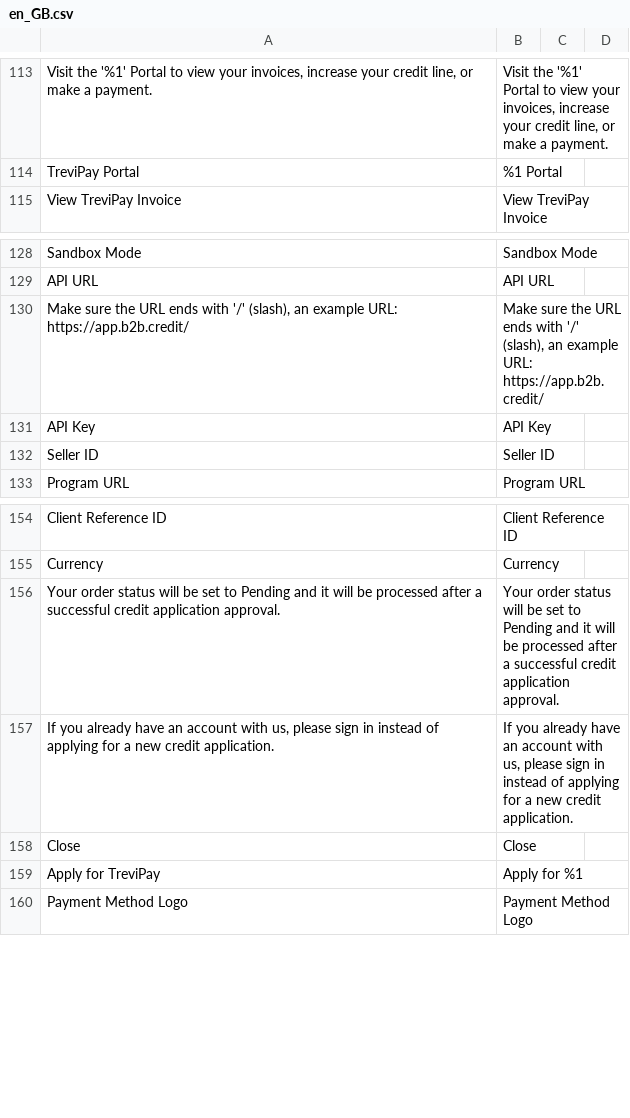
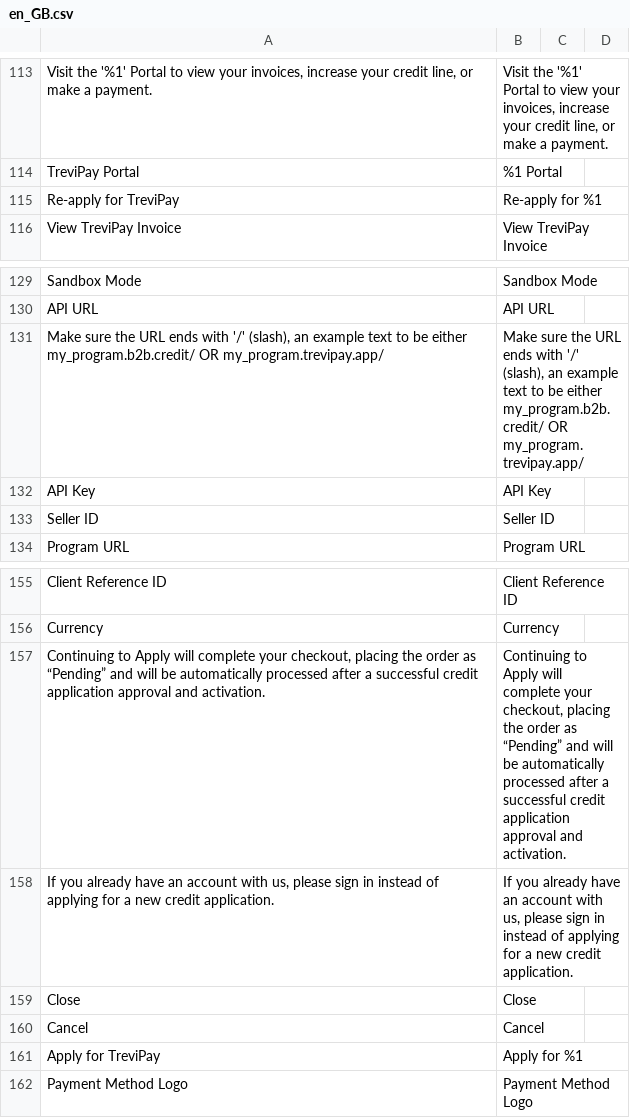
Before and after one commit to trevipay/trevipay-magento2, a CSV file: i18n/en_GB.csv, drawn as a sheet; only a part is shown, gaps mark what is left out; removed rows and columns are numbered as before the commit, all else as after; the diff covers the shown part only; the diff names each change by its address in the sheet, - before the commit and + after, or states it on an @@ line.

```diff
--- a/i18n/en_GB.csv
+++ b/i18n/en_GB.csv
+row 115: Re-apply for TreviPay | Re-apply for %1
-row 130: Make sure the URL ends with '/' (slash), an example URL: https://app.b2b.credit/ | Make sure the URL ends with '/' (slash), an example URL: https://app.b2b.credit/
+row 131: Make sure the URL ends with '/' (slash), an example text to be either my_program.b2b.credit/ OR my_program.trevipay.app/ | Make sure the URL ends with '/' (slash), an example text to be either my_program.b2b.credit/ OR my_program.trevipay.app/
-row 156: Your order status will be set to Pending and it will be processed after a successful credit application approval. | Your order status will be set to Pending and it will be processed after a successful credit application approval.
+row 157: Continuing to Apply will complete your checkout, placing the order as “Pending” and will be automatically processed after a successful credit application approval and activation. | Continuing to Apply will complete your checkout, placing the order as “Pending” and will be automatically processed after a successful credit application approval and activation.
+row 160: Cancel | Cancel
```
Also changed, not shown: 8 added rows, 5 removed rows and 4 edited cells elsewhere in this file, i18n/en_US.csv, 11 other files.
